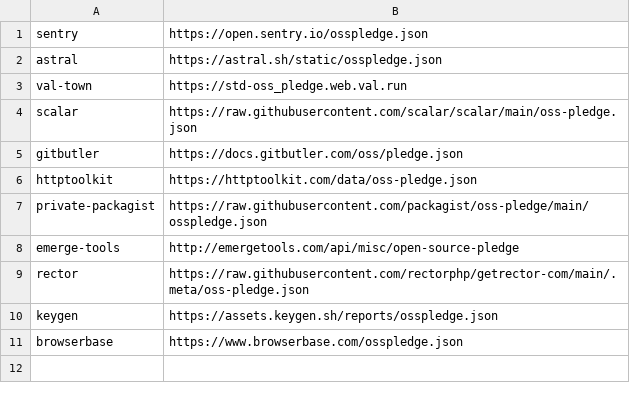
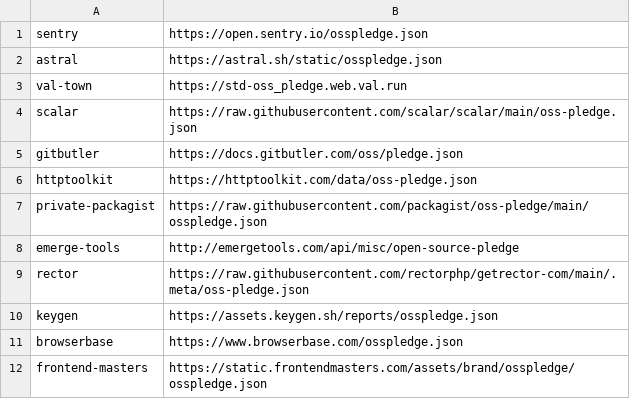
Before and after one commit to opensourcepledge/opensourcepledge.com, a CSV file: members.csv, drawn as a sheet; the diff names each change by its address in the sheet, - before the commit and + after, or states it on an @@ line.

Commit message:
Add Frontend Masters

```diff
--- a/members.csv
+++ b/members.csv
+row 12: frontend-masters | https://static.frontendmasters.com/assets/brand/osspledge/osspledge.json
```
